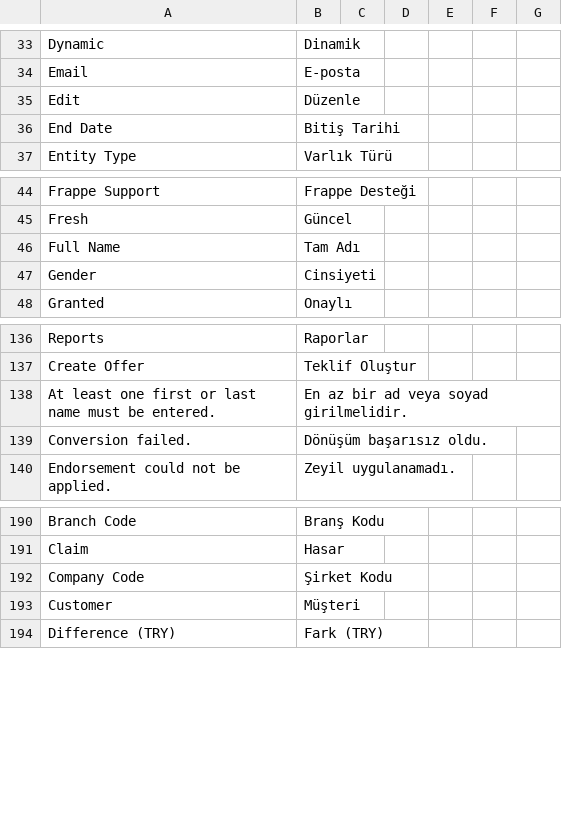
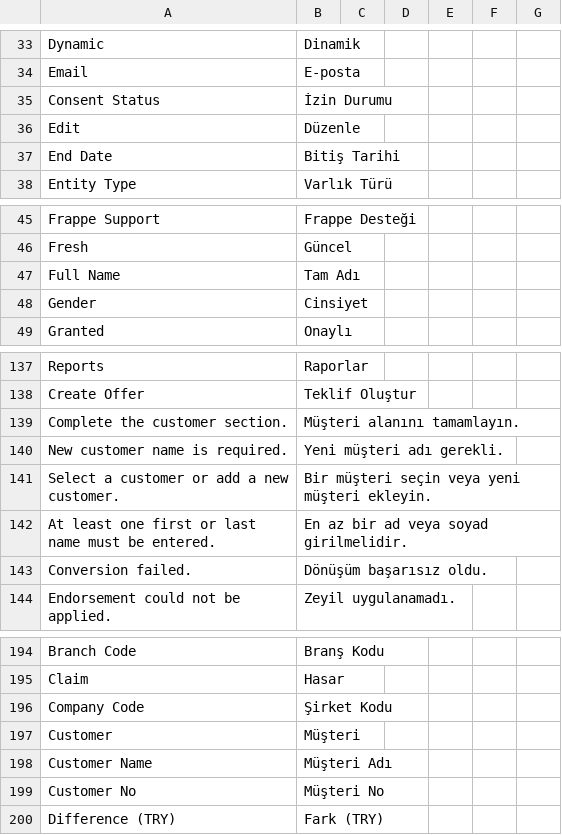
Before and after one commit to ayktbrkk/acentem_takipte, a CSV file: acentem_takipte/translations/tr.csv, drawn as a sheet; only a part is shown, gaps mark what is left out.

Commit message:
refactor: localize customer list labels

```diff
--- a/acentem_takipte/translations/tr.csv
+++ b/acentem_takipte/translations/tr.csv
@@ -34,2 +34,3 @@ Dynamic,Dinamik,
 Email,E-posta,
+Consent Status,İzin Durumu,
 Edit,Düzenle,
@@ -46,3 +47,3 @@ Fresh,Güncel,
 Full Name,Tam Adı,
-Gender,Cinsiyeti,
+Gender,Cinsiyet,
 Granted,Onaylı,
@@ -137,2 +138,5 @@ Reports,Raporlar,
 Create Offer,Teklif Oluştur,
+Complete the customer section.,Müşteri alanını tamamlayın.,
+New customer name is required.,Yeni müşteri adı gerekli.,
+Select a customer or add a new customer.,Bir müşteri seçin veya yeni müşteri ekleyin.,
 At least one first or last name must be entered.,En az bir ad veya soyad girilmelidir.,
@@ -193,2 +197,4 @@ Company Code,Şirket Kodu,
 Customer,Müşteri,
+Customer Name,Müşteri Adı,
+Customer No,Müşteri No,
 Difference (TRY),Fark (TRY),
```
Also changed, not shown: acentem_takipte/translations/en.csv, 4 other files.
